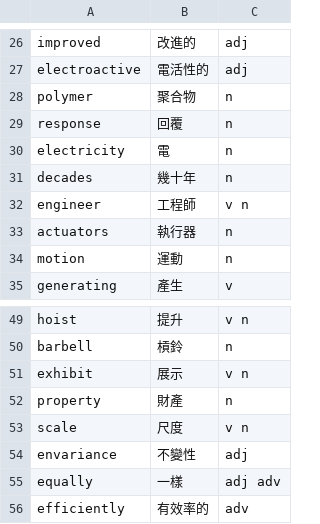
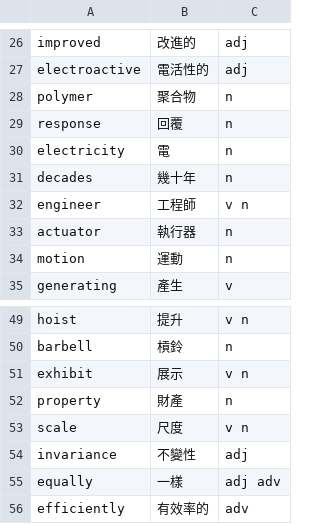
Before and after one commit to Kevin18Chen/ELTQ, a CSV file: page96_97.csv, drawn as a sheet; only a part is shown, gaps mark what is left out; the diff covers the shown part only.

```diff
--- a/page96_97.csv
+++ b/page96_97.csv
@@ -32,3 +32,3 @@ decades,幾十年,n
 engineer,工程師,v n
-actuators,執行器,n
+actuator,執行器,n
 motion,運動,n
@@ -53,3 +53,3 @@ property,財產,n
 scale,尺度,v n
-envariance,不變性,adj
+invariance,不變性,adj
 equally,一樣,adj adv
```
Also changed, not shown: 48 added rows elsewhere in this file, 1 other file.
